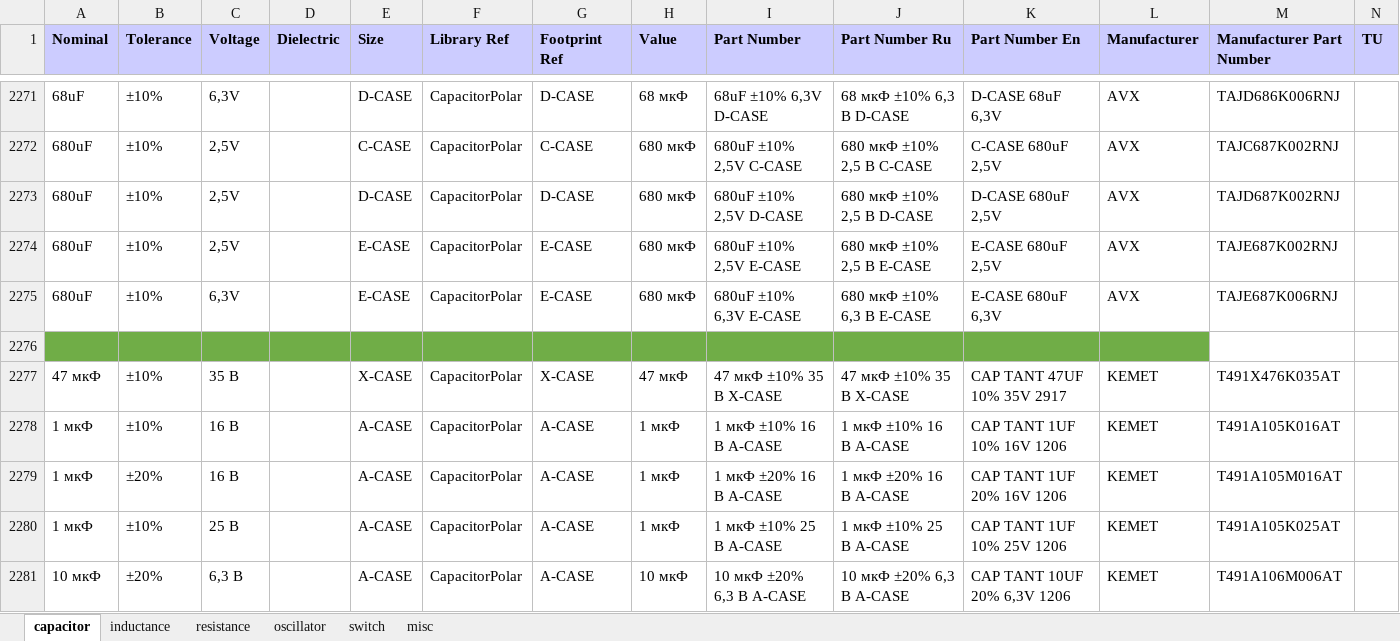
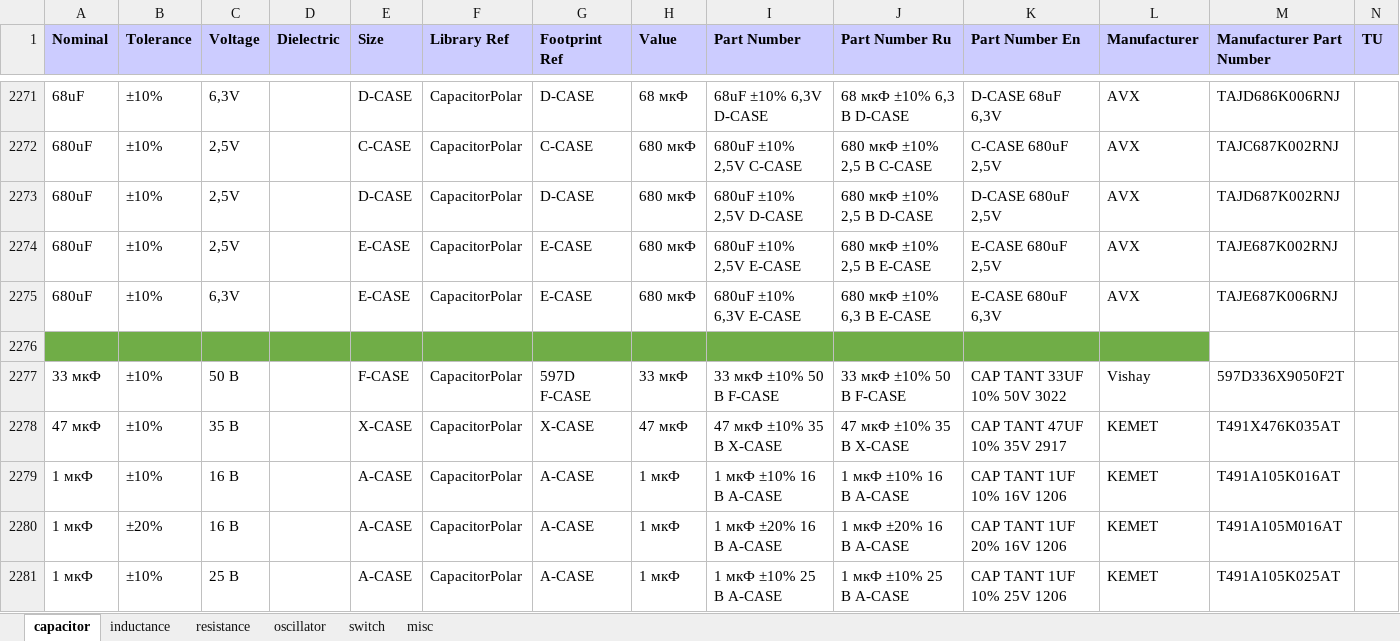
Before and after one commit to garou-g/elem_altium_db2, an Excel workbook: library/discrete.xlsx, sheet capacitor, drawn as a sheet; only a part is shown, gaps mark what is left out; the shorter side is filled out with more unchanged rows; values as stored, in another font and other column widths than the file's, no borders; the diff names each change by its address in the sheet, - before the commit and + after, or states it on an @@ line.

```diff
--- a/library/discrete.xlsx (sheet capacitor)
+++ b/library/discrete.xlsx (sheet capacitor)
+row 2277: 33 мкФ | ±10% | 50 В |  | F-CASE | CapacitorPolar | 597D F-CASE | 33 мкФ | 33 мкФ ±10% 50 В F-CASE | 33 мкФ ±10% 50 В F-CASE | CAP TANT 33UF 10% 50V 3022 | Vishay | 597D336X9050F2T
```
Also changed, not shown: library/analog.xlsx, library/power_supplies.xlsx, 3 other files.
